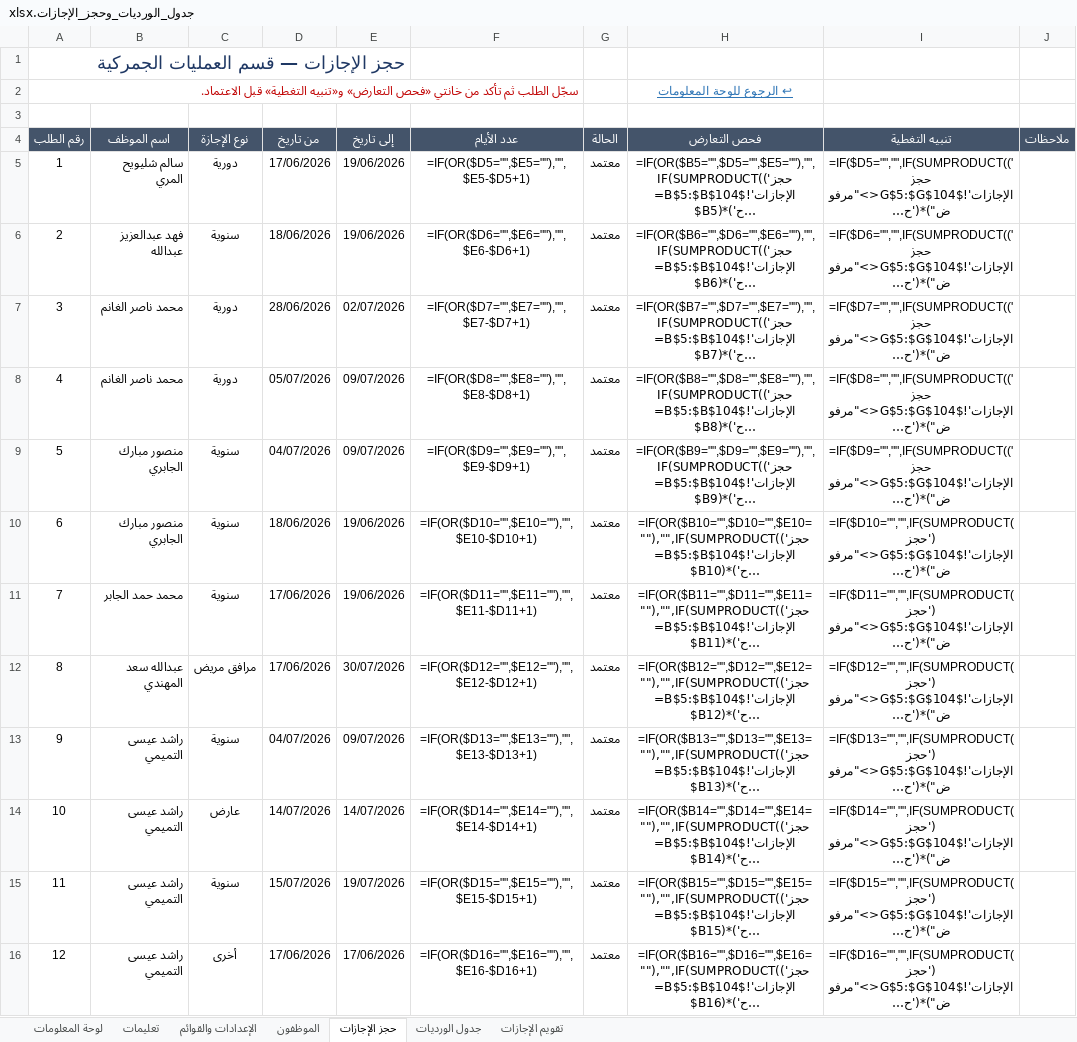
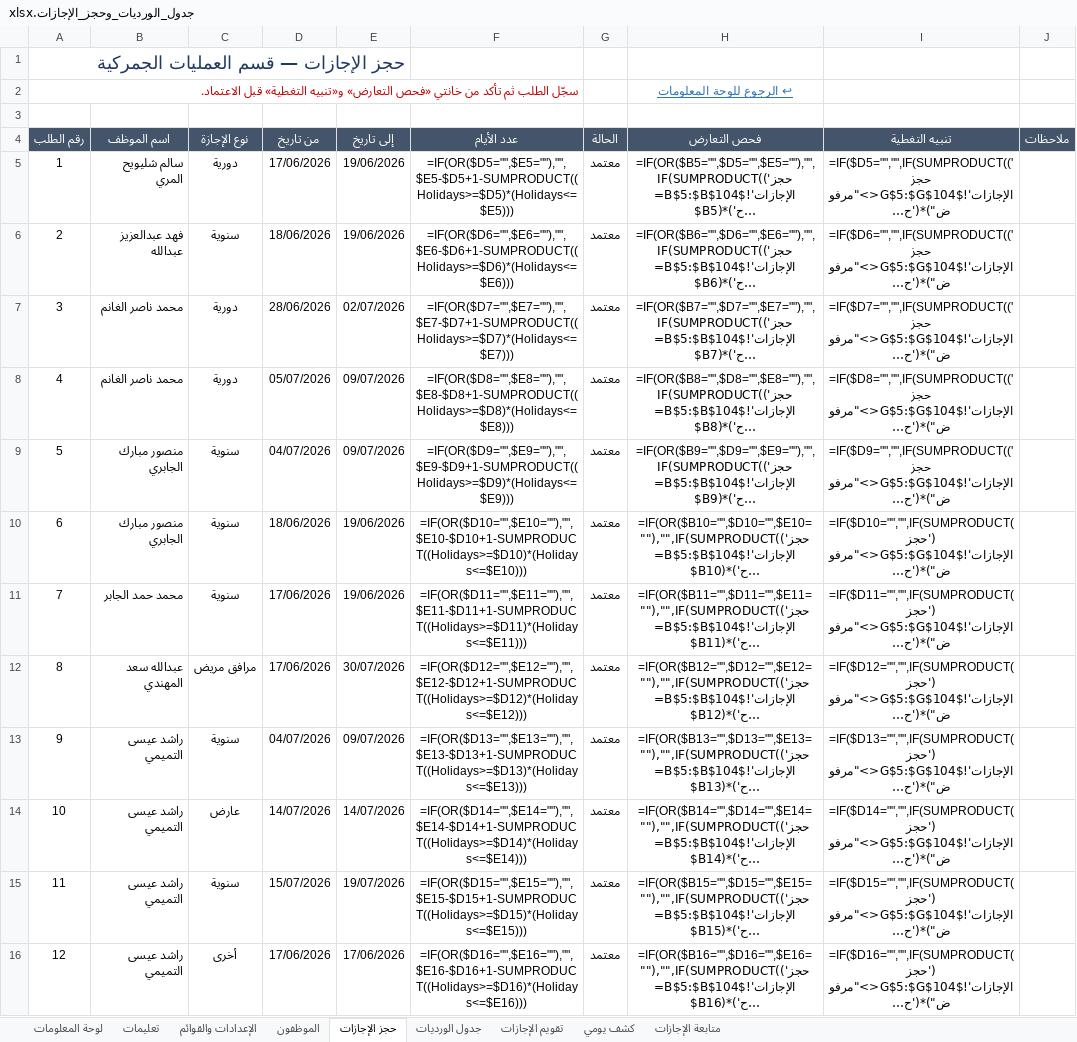
Before and after one commit to Fahadqtr/ghost, an Excel workbook: جدول_الورديات_وحجز_الإجازات.xlsx, sheet حجز الإجازات, drawn as a sheet; only a part is shown; long unchanged cells end in …; values as stored, in another font and other column widths than the file's, no borders; formulas without a stored value are shown as written; conditional formats and table styles not drawn; the diff covers the shown part only; the diff names each change by its address in the sheet, - before the commit and + after, or states it on an @@ line.

```diff
--- a/جدول_الورديات_وحجز_الإجازات.xlsx (sheet حجز الإجازات)
+++ b/جدول_الورديات_وحجز_الإجازات.xlsx (sheet حجز الإجازات)
+sheet tab: كشف يومي
+sheet tab: متابعة الإجازات
-F5 (عدد الأيام): =IF(OR($D5="",$E5=""),"",$E5-$D5+1)
+F5 (عدد الأيام): =IF(OR($D5="",$E5=""),"",$E5-$D5+1-SUMPRODUCT((Holidays>=$D5)*(Holidays<=$E5)))
-F6 (عدد الأيام): =IF(OR($D6="",$E6=""),"",$E6-$D6+1)
+F6 (عدد الأيام): =IF(OR($D6="",$E6=""),"",$E6-$D6+1-SUMPRODUCT((Holidays>=$D6)*(Holidays<=$E6)))
-F7 (عدد الأيام): =IF(OR($D7="",$E7=""),"",$E7-$D7+1)
+F7 (عدد الأيام): =IF(OR($D7="",$E7=""),"",$E7-$D7+1-SUMPRODUCT((Holidays>=$D7)*(Holidays<=$E7)))
-F8 (عدد الأيام): =IF(OR($D8="",$E8=""),"",$E8-$D8+1)
+F8 (عدد الأيام): =IF(OR($D8="",$E8=""),"",$E8-$D8+1-SUMPRODUCT((Holidays>=$D8)*(Holidays<=$E8)))
-F9 (عدد الأيام): =IF(OR($D9="",$E9=""),"",$E9-$D9+1)
+F9 (عدد الأيام): =IF(OR($D9="",$E9=""),"",$E9-$D9+1-SUMPRODUCT((Holidays>=$D9)*(Holidays<=$E9)))
-F10 (عدد الأيام): =IF(OR($D10="",$E10=""),"",$E10-$D10+1)
+F10 (عدد الأيام): =IF(OR($D10="",$E10=""),"",$E10-$D10+1-SUMPRODUCT((Holidays>=$D10)*(Holidays<=$E10)))
-F11 (عدد الأيام): =IF(OR($D11="",$E11=""),"",$E11-$D11+1)
+F11 (عدد الأيام): =IF(OR($D11="",$E11=""),"",$E11-$D11+1-SUMPRODUCT((Holidays>=$D11)*(Holidays<=$E11)))
-F12 (عدد الأيام): =IF(OR($D12="",$E12=""),"",$E12-$D12+1)
+F12 (عدد الأيام): =IF(OR($D12="",$E12=""),"",$E12-$D12+1-SUMPRODUCT((Holidays>=$D12)*(Holidays<=$E12)))
-F13 (عدد الأيام): =IF(OR($D13="",$E13=""),"",$E13-$D13+1)
+F13 (عدد الأيام): =IF(OR($D13="",$E13=""),"",$E13-$D13+1-SUMPRODUCT((Holidays>=$D13)*(Holidays<=$E13)))
-F14 (عدد الأيام): =IF(OR($D14="",$E14=""),"",$E14-$D14+1)
+F14 (عدد الأيام): =IF(OR($D14="",$E14=""),"",$E14-$D14+1-SUMPRODUCT((Holidays>=$D14)*(Holidays<=$E14)))
-F15 (عدد الأيام): =IF(OR($D15="",$E15=""),"",$E15-$D15+1)
+F15 (عدد الأيام): =IF(OR($D15="",$E15=""),"",$E15-$D15+1-SUMPRODUCT((Holidays>=$D15)*(Holidays<=$E15)))
-F16 (عدد الأيام): =IF(OR($D16="",$E16=""),"",$E16-$D16+1)
+F16 (عدد الأيام): =IF(OR($D16="",$E16=""),"",$E16-$D16+1-SUMPRODUCT((Holidays>=$D16)*(Holidays<=$E16)))
```
Also changed, not shown: 88 edited cells elsewhere in this sheet, sheet جدول الورديات, sheet الإعدادات والقوائم, 1 other file.
